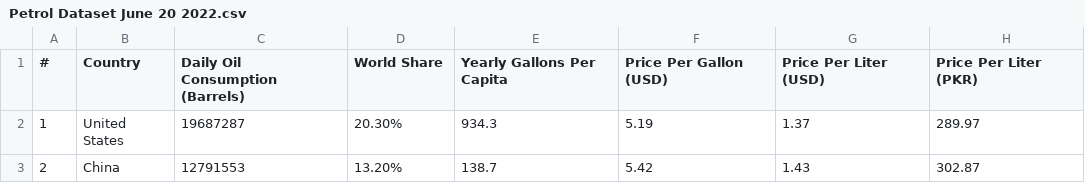
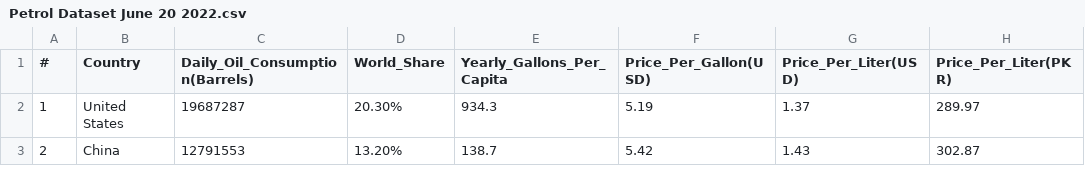
Before and after one commit to ylgon/3179, a CSV file: Petrol Dataset June 20 2022.csv, drawn as a sheet; only a part is shown; the diff names each change by its address in the sheet, - before the commit and + after, or states it on an @@ line.

Commit message:
Update Petrol Dataset June 20 2022.csv

```diff
--- a/Petrol Dataset June 20 2022.csv
+++ b/Petrol Dataset June 20 2022.csv
-C1: Daily Oil Consumption (Barrels)
+C1: Daily_Oil_Consumption(Barrels)
-D1: World Share
+D1: World_Share
-E1: Yearly Gallons Per Capita
+E1: Yearly_Gallons_Per_Capita
-F1: Price Per Gallon (USD)
+F1: Price_Per_Gallon(USD)
-G1: Price Per Liter (USD)
+G1: Price_Per_Liter(USD)
-H1: Price Per Liter (PKR)
+H1: Price_Per_Liter(PKR)
```
